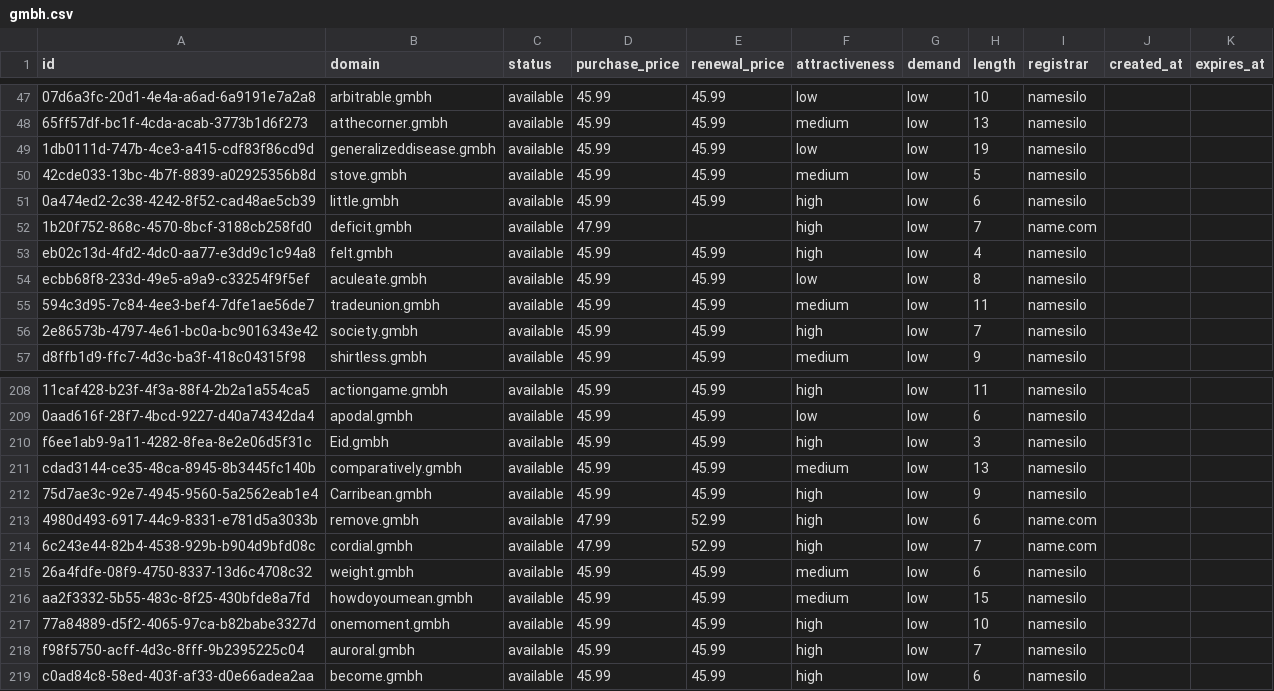
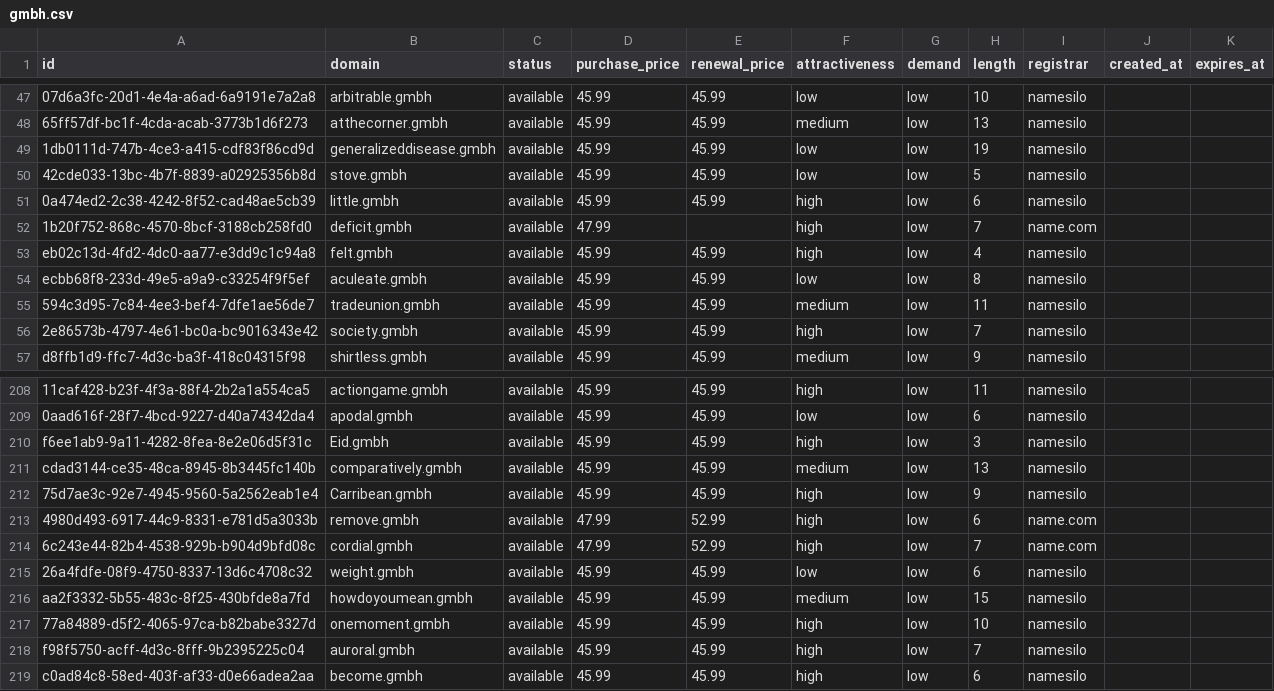
Before and after one commit to UniqueDomains/gmbh-oneword-domains, a CSV file: gmbh.csv, drawn as a sheet; only a part is shown, gaps mark what is left out; the diff names each change by its address in the sheet, - before the commit and + after, or states it on an @@ line.

Commit message:
Domains update

```diff
--- a/gmbh.csv
+++ b/gmbh.csv
-F50 (attractiveness): medium
+F50 (attractiveness): low
-F215 (attractiveness): medium
+F215 (attractiveness): low
```
Also changed, not shown: 4 other files.
